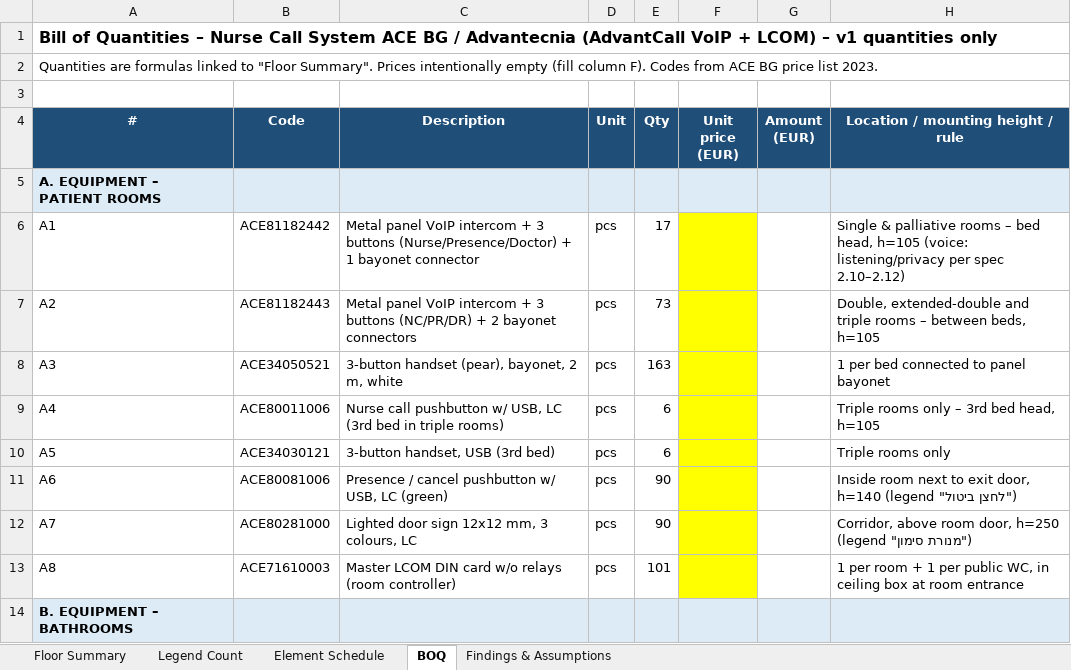
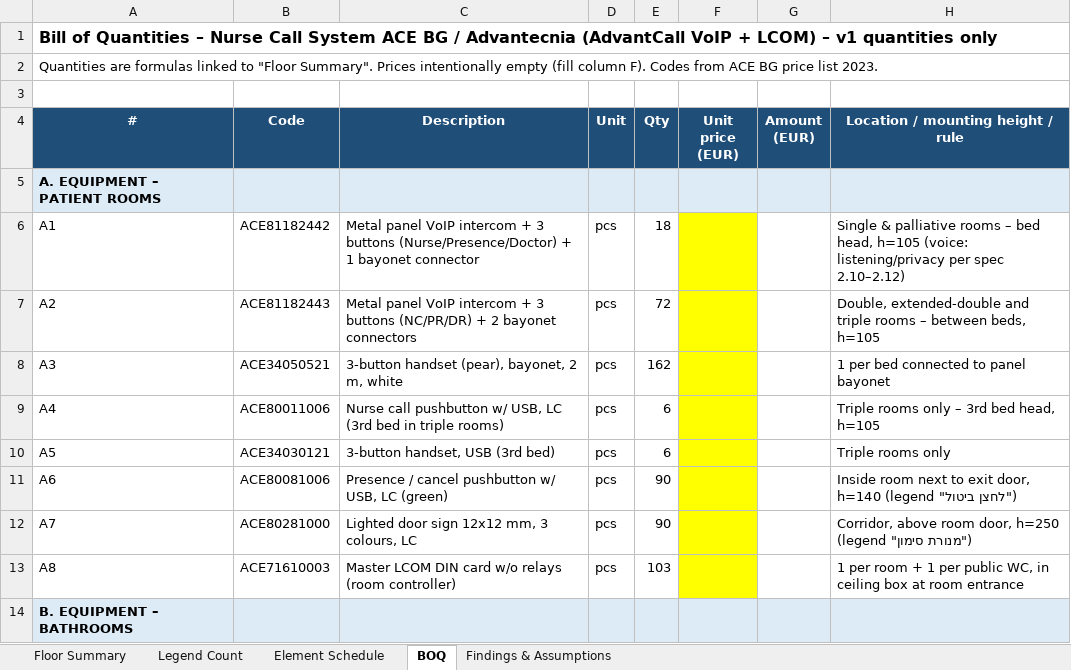
Before and after one commit to alexjusid-jpg/planos, an Excel workbook: baana_karmiel/docs/BaanaKarmiel_NurseCall_BOQ_v1_EN.xlsx, sheet BOQ, drawn as a sheet; only a part is shown; values as stored, in another font and other column widths than the file's, no borders; the diff covers the shown part only; the diff names each change by its address in the sheet, - before the commit and + after, or states it on an @@ line.

```diff
--- a/baana_karmiel/docs/BaanaKarmiel_NurseCall_BOQ_v1_EN.xlsx (sheet BOQ)
+++ b/baana_karmiel/docs/BaanaKarmiel_NurseCall_BOQ_v1_EN.xlsx (sheet BOQ)
-E6 (Qty): 17
+E6 (Qty): 18
-E7 (Qty): 73
+E7 (Qty): 72
-E8 (Qty): 163
+E8 (Qty): 162
-E13 (Qty): 101
+E13 (Qty): 103
```
Also changed, not shown: 12 edited cells elsewhere in this sheet, sheet Element Schedule, sheet Findings & Assumptions, sheet Legend Count, sheet Floor Summary, 4 other files.
